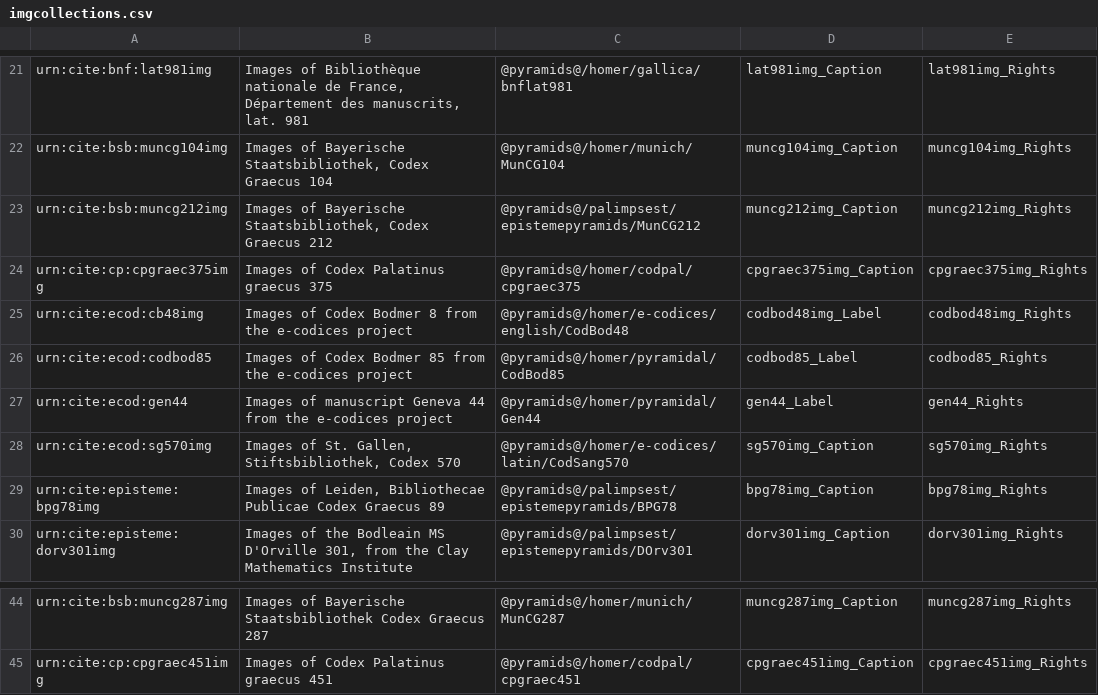
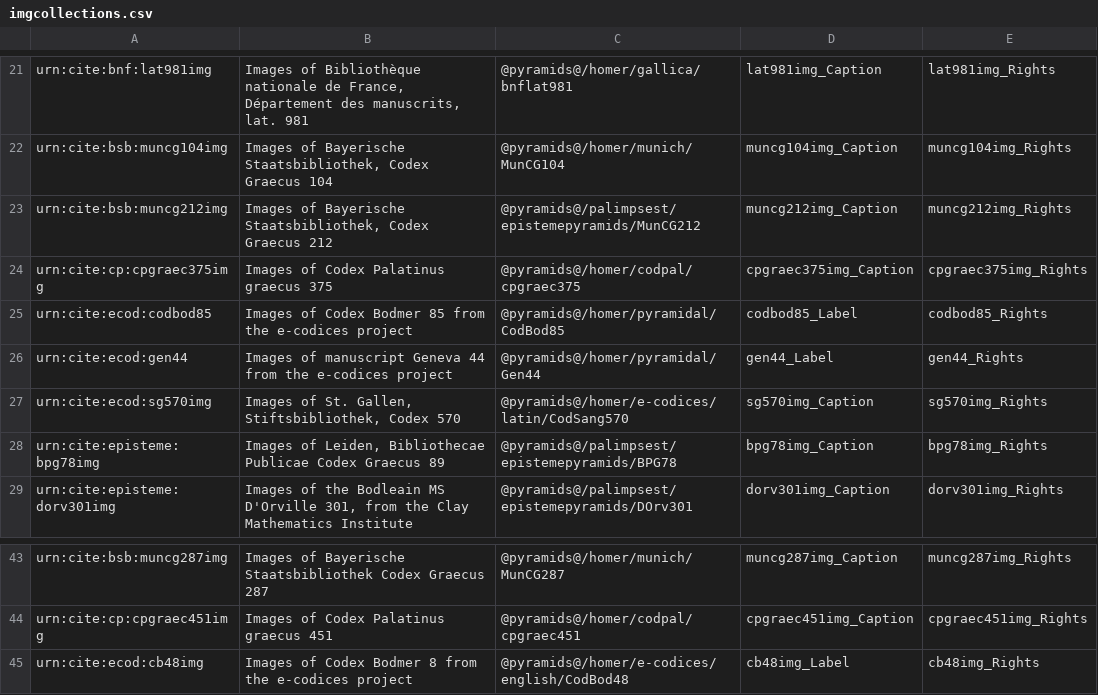
Before and after one commit to openmss/mss, a CSV file: extension-images/imgcollections.csv, drawn as a sheet; only a part is shown, gaps mark what is left out; removed rows and columns are numbered as before the commit, all else as after; the diff names each change by its address in the sheet, - before the commit and + after, or states it on an @@ line.

```diff
--- a/extension-images/imgcollections.csv
+++ b/extension-images/imgcollections.csv
-row 25: urn:cite:ecod:cb48img | Images of Codex Bodmer 8 from the e-codices project | @pyramids@/homer/e-codices/english/CodBod48 | codbod48img_Label | codbod48img_Rights
+row 45: urn:cite:ecod:cb48img | Images of Codex Bodmer 8 from the e-codices project | @pyramids@/homer/e-codices/english/CodBod48 | cb48img_Label | cb48img_Rights
```
Also changed, not shown: collections/english/cb48imgs.csv.
